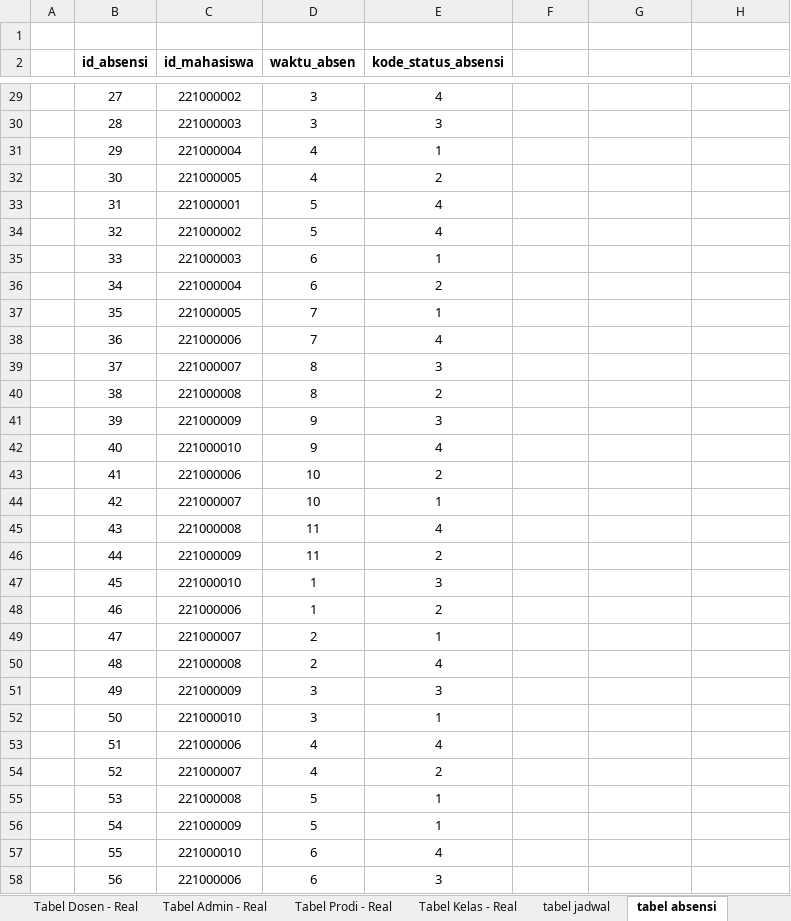
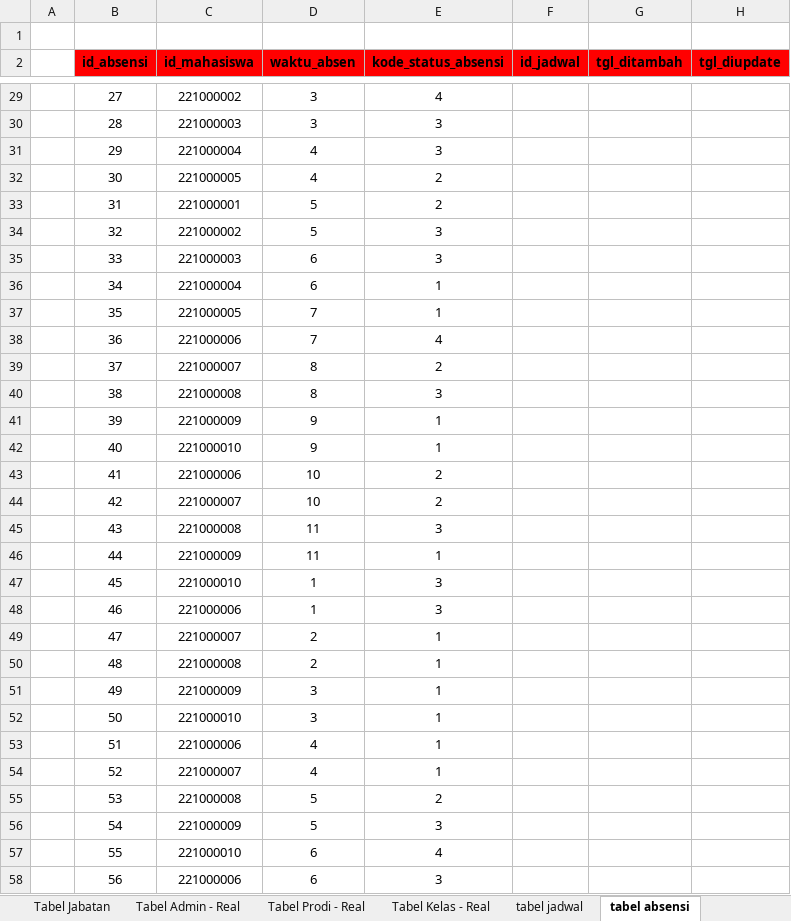
Before and after one commit to LunarPandora/Blinky-Desktop, an Excel workbook: database/DB to CSV (Blinky).xlsx, sheet tabel absensi, drawn as a sheet; only a part is shown, gaps mark what is left out; values as stored, in another font and other column widths than the file's, no borders; the diff covers the shown part only; the diff names each change by its address in the sheet, - before the commit and + after, or states it on an @@ line.

Commit message:
Progress Tabel Database 24/05/2024

```diff
--- a/database/DB to CSV (Blinky).xlsx (sheet tabel absensi)
+++ b/database/DB to CSV (Blinky).xlsx (sheet tabel absensi)
+sheet tab: Tabel Jabatan
-B2:H2 fill: none
+B2:H2 fill: #FF0000
-F2: (empty)
+F2: id_jadwal
-G2: (empty)
+G2: tgl_ditambah
-H2: (empty)
+H2: tgl_diupdate
-E31 (kode_status_absensi): 1
+E31 (kode_status_absensi): 3
-E33 (kode_status_absensi): 4
+E33 (kode_status_absensi): 2
-E34 (kode_status_absensi): 4
+E34 (kode_status_absensi): 3
-E35 (kode_status_absensi): 1
+E35 (kode_status_absensi): 3
-E36 (kode_status_absensi): 2
+E36 (kode_status_absensi): 1
-E39 (kode_status_absensi): 3
+E39 (kode_status_absensi): 2
-E40 (kode_status_absensi): 2
+E40 (kode_status_absensi): 3
-E41 (kode_status_absensi): 3
+E41 (kode_status_absensi): 1
-E42 (kode_status_absensi): 4
+E42 (kode_status_absensi): 1
-E44 (kode_status_absensi): 1
+E44 (kode_status_absensi): 2
-E45 (kode_status_absensi): 4
+E45 (kode_status_absensi): 3
-E46 (kode_status_absensi): 2
+E46 (kode_status_absensi): 1
-E48 (kode_status_absensi): 2
+E48 (kode_status_absensi): 3
-E50 (kode_status_absensi): 4
+E50 (kode_status_absensi): 1
-E51 (kode_status_absensi): 3
+E51 (kode_status_absensi): 1
-E53 (kode_status_absensi): 4
+E53 (kode_status_absensi): 1
-E54 (kode_status_absensi): 2
+E54 (kode_status_absensi): 1
-E55 (kode_status_absensi): 1
+E55 (kode_status_absensi): 2
-E56 (kode_status_absensi): 1
+E56 (kode_status_absensi): 3
```
Also changed, not shown: 81 edited cells elsewhere in this sheet, sheet tabel jadwal, sheet Tabel Dosen - Real, sheet Tabel Admin - Real, sheet tabel status absensi, sheet Tabel Prodi - Real, sheet Tabel Kelas - Real, 2 more sheets.
